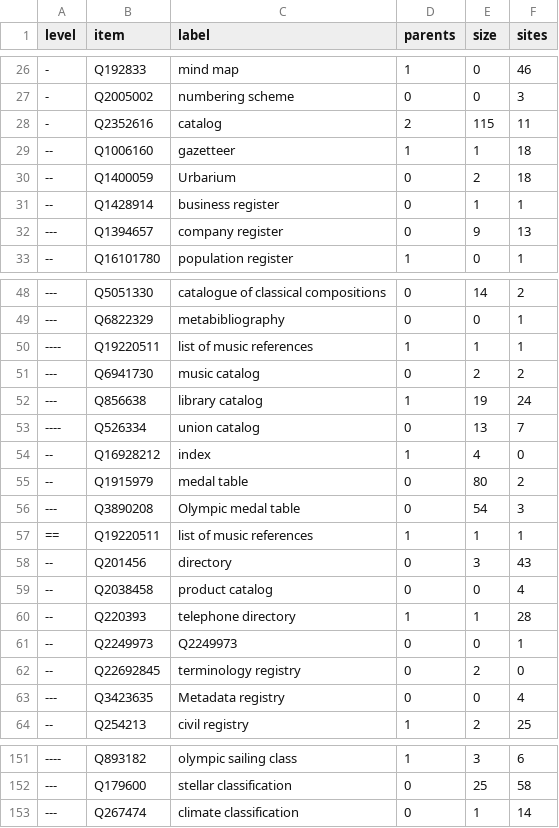
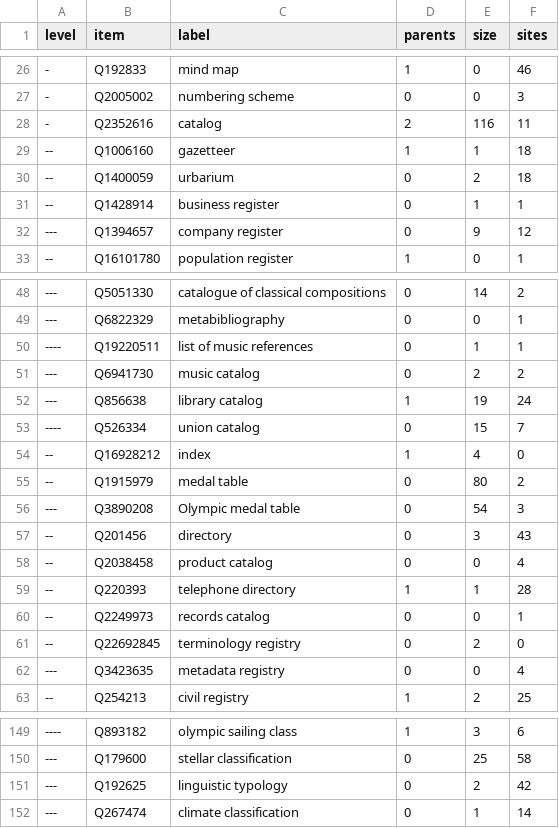
Before and after one commit to nichtich/wikidata-taxonomy-examples, a CSV file: Q6423319.csv, drawn as a sheet; only a part is shown, gaps mark what is left out; the diff covers the shown part only.

```diff
--- a/Q6423319.csv
+++ b/Q6423319.csv
@@ -27,7 +27,7 @@ level,item,label,parents,size,sites
 -,Q2005002,"numbering scheme",0,0,3
--,Q2352616,catalog,2,115,11
+-,Q2352616,catalog,2,116,11
 --,Q1006160,gazetteer,1,1,18
---,Q1400059,Urbarium,0,2,18
+--,Q1400059,urbarium,0,2,18
 --,Q1428914,"business register",0,1,1
----,Q1394657,"company register",0,9,13
+---,Q1394657,"company register",0,9,12
 --,Q16101780,"population register",1,0,1
@@ -49,6 +49,6 @@ level,item,label,parents,size,sites
 ---,Q6822329,metabibliography,0,0,1
-----,Q19220511,"list of music references",1,1,1
+----,Q19220511,"list of music references",0,1,1
 ---,Q6941730,"music catalog",0,2,2
 ---,Q856638,"library catalog",1,19,24
-----,Q526334,"union catalog",0,13,7
+----,Q526334,"union catalog",0,15,7
 --,Q16928212,index,1,4,0
@@ -56,3 +56,2 @@ level,item,label,parents,size,sites
 ---,Q3890208,"Olympic medal table",0,54,3
-==,Q19220511,"list of music references",1,1,1
 --,Q201456,directory,0,3,43
@@ -60,5 +59,5 @@ level,item,label,parents,size,sites
 --,Q220393,"telephone directory",1,1,28
---,Q2249973,Q2249973,0,0,1
+--,Q2249973,"records catalog",0,0,1
 --,Q22692845,"terminology registry",0,2,0
----,Q3423635,"Metadata registry",0,0,4
+---,Q3423635,"metadata registry",0,0,4
 --,Q254213,"civil registry",1,2,25
@@ -152,2 +150,3 @@ level,item,label,parents,size,sites
 ---,Q179600,"stellar classification",0,25,58
+---,Q192625,"linguistic typology",0,2,42
 ---,Q267474,"climate classification",0,1,14
```
Also changed, not shown: 2 added rows, 1 removed row and 42 edited cells elsewhere in this file, 1 other file.
